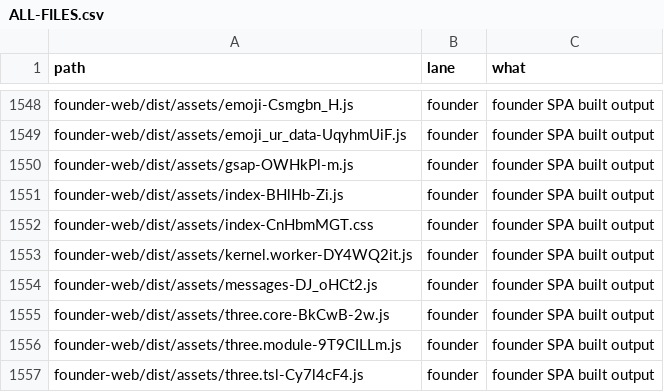
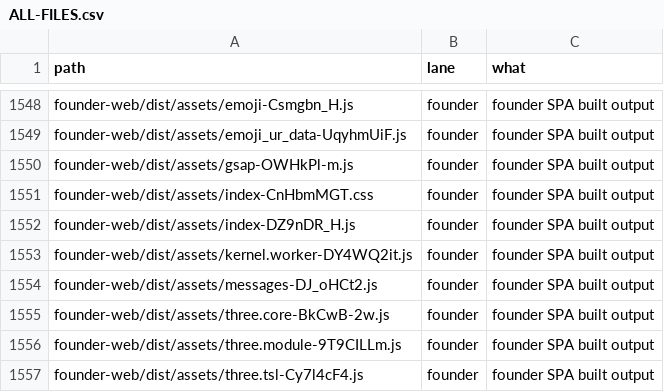
Before and after one commit to naumansherwani/ANEXOMAIL-WORKSPACE, a CSV file: lanes/ALL-FILES.csv, drawn as a sheet; only a part is shown, gaps mark what is left out; removed rows and columns are numbered as before the commit, all else as after; the diff names each change by its address in the sheet, - before the commit and + after, or states it on an @@ line.

```diff
--- a/lanes/ALL-FILES.csv
+++ b/lanes/ALL-FILES.csv
-row 1551: founder-web/dist/assets/index-BHlHb-Zi.js | founder | founder SPA built output
+row 1552: founder-web/dist/assets/index-DZ9nDR_H.js | founder | founder SPA built output
```
Also changed, not shown: 19 other files.
